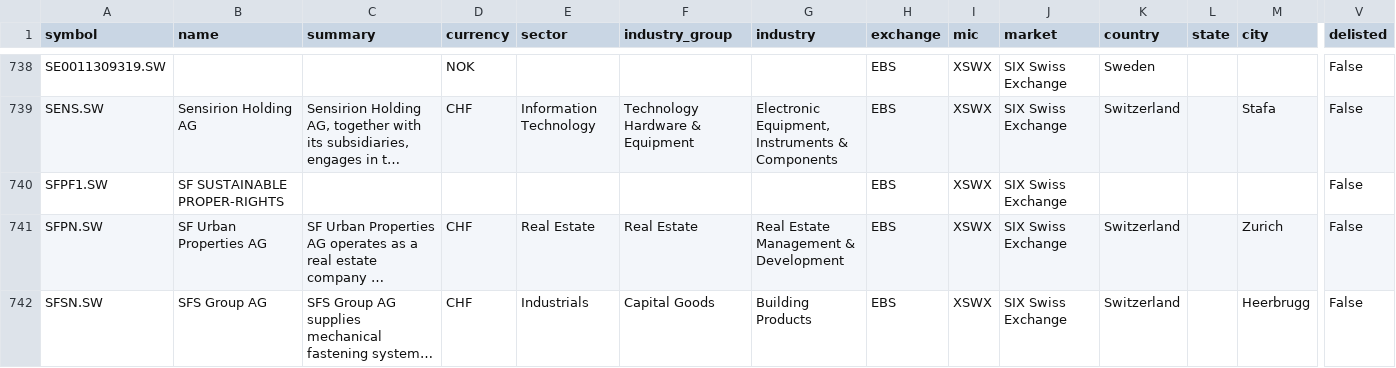
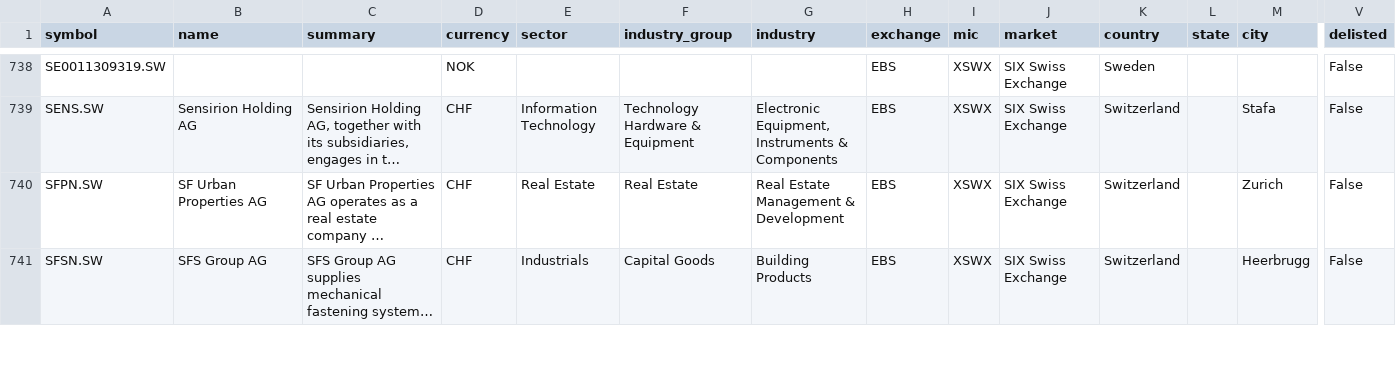
Before and after one commit to JerBouma/FinanceDatabase, a CSV file: database/equities/EBS.csv, drawn as a sheet; only a part is shown, gaps mark what is left out; long unchanged cells end in …; rows hold the shown columns only; the diff names each change by its address in the sheet, - before the commit and + after, or states it on an @@ line.

```diff
--- a/database/equities/EBS.csv
+++ b/database/equities/EBS.csv
-row 740: SFPF1.SW | SF SUSTAINABLE PROPER-RIGHTS |  |  |  |  |  | EBS | XSWX | SIX Swiss Exchange |  |  |  | False
```
Also changed, not shown: database/equities/AMS.csv, database/equities/BRU.csv, 14 other files.
